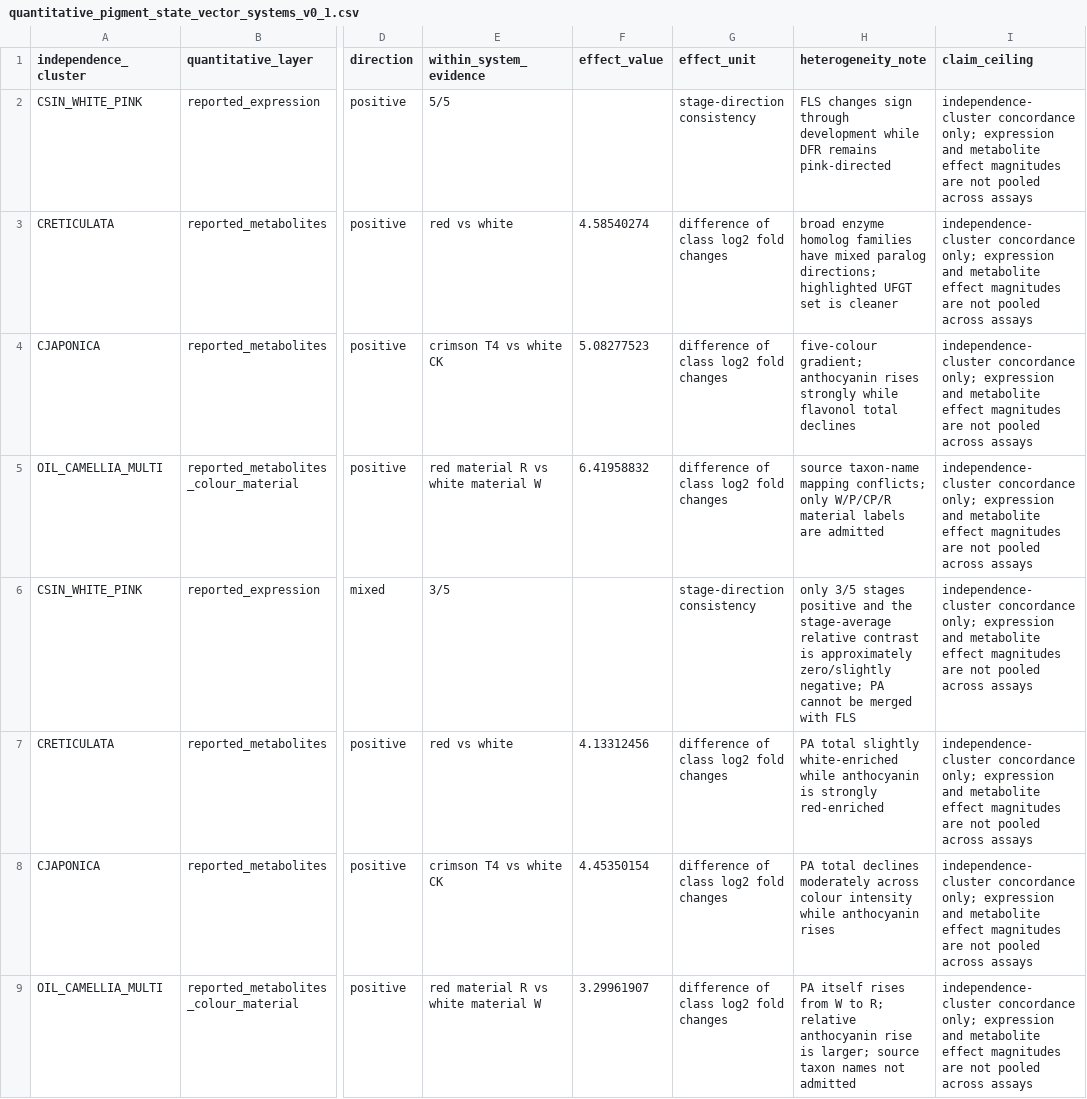
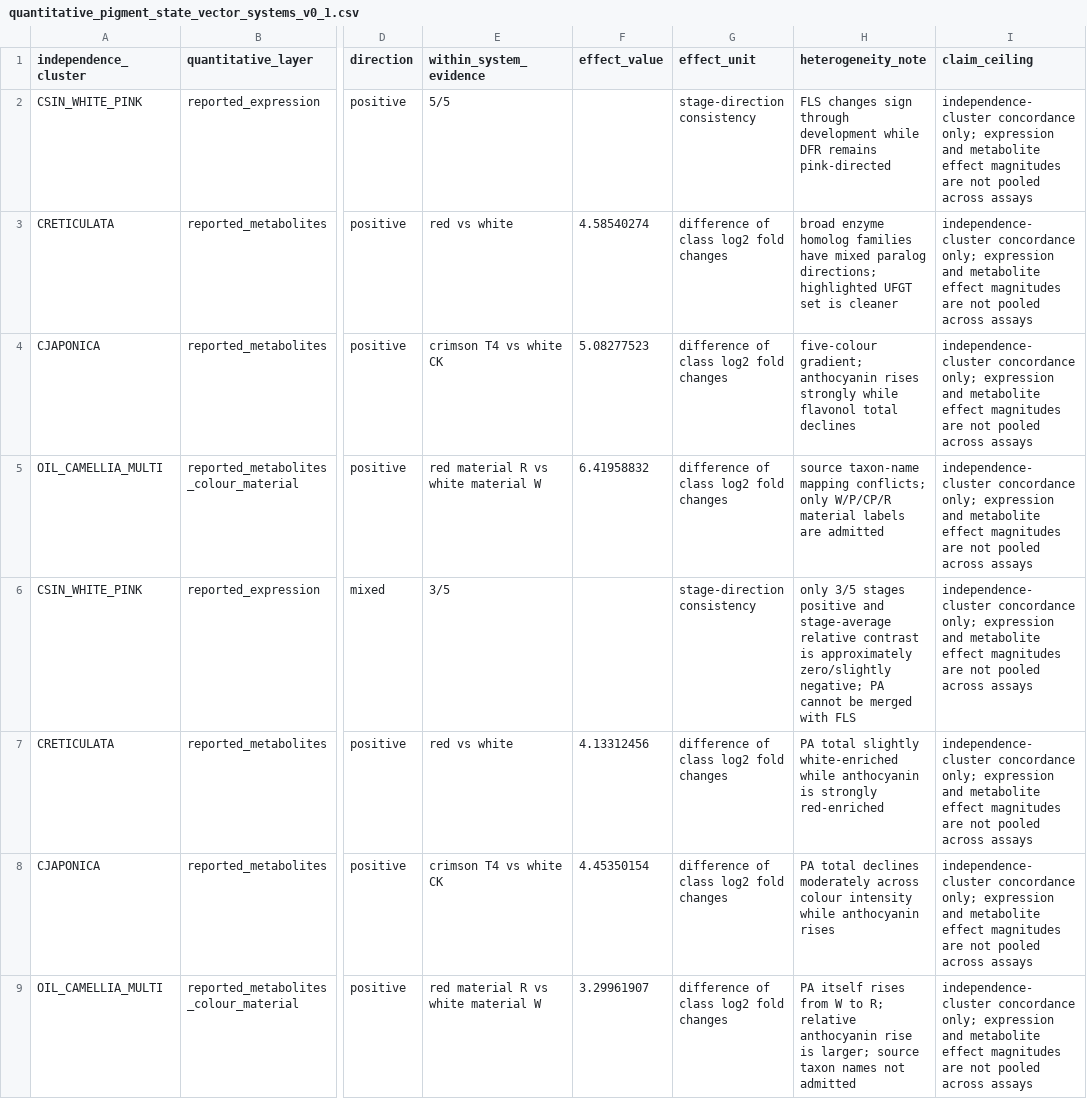
Before and after one commit to zuizui0223/chun, a CSV file: data/quantitative_pigment_state_vector_systems_v0_1.csv, drawn as a sheet; only a part is shown, gaps mark what is left out; the diff names each change by its address in the sheet, - before the commit and + after, or states it on an @@ line.

Commit message:
Match generated state-vector heterogeneity note

```diff
--- a/data/quantitative_pigment_state_vector_systems_v0_1.csv
+++ b/data/quantitative_pigment_state_vector_systems_v0_1.csv
-H6 (heterogeneity_note): …positive and the stage-average relative…
+H6 (heterogeneity_note): …positive and stage-average relative…
```
